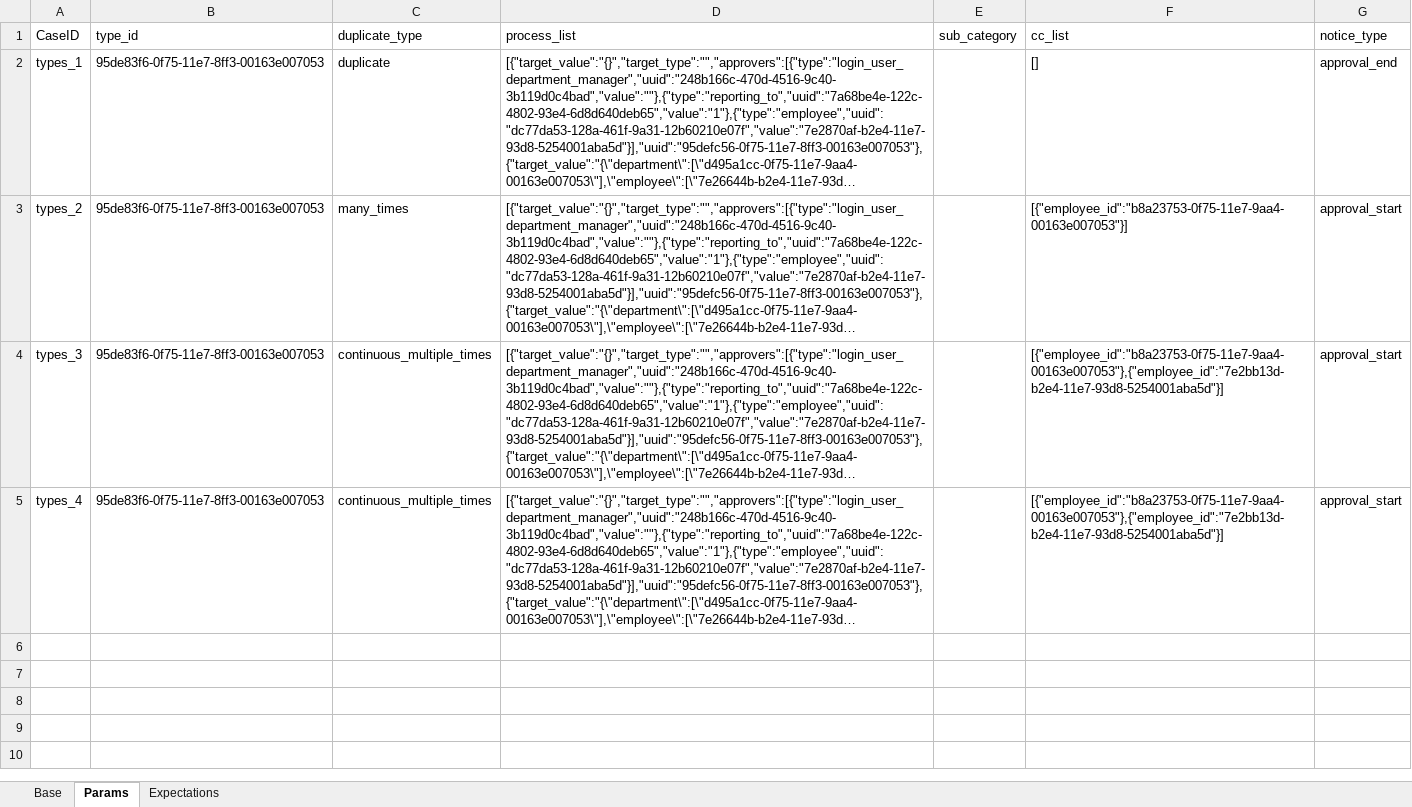
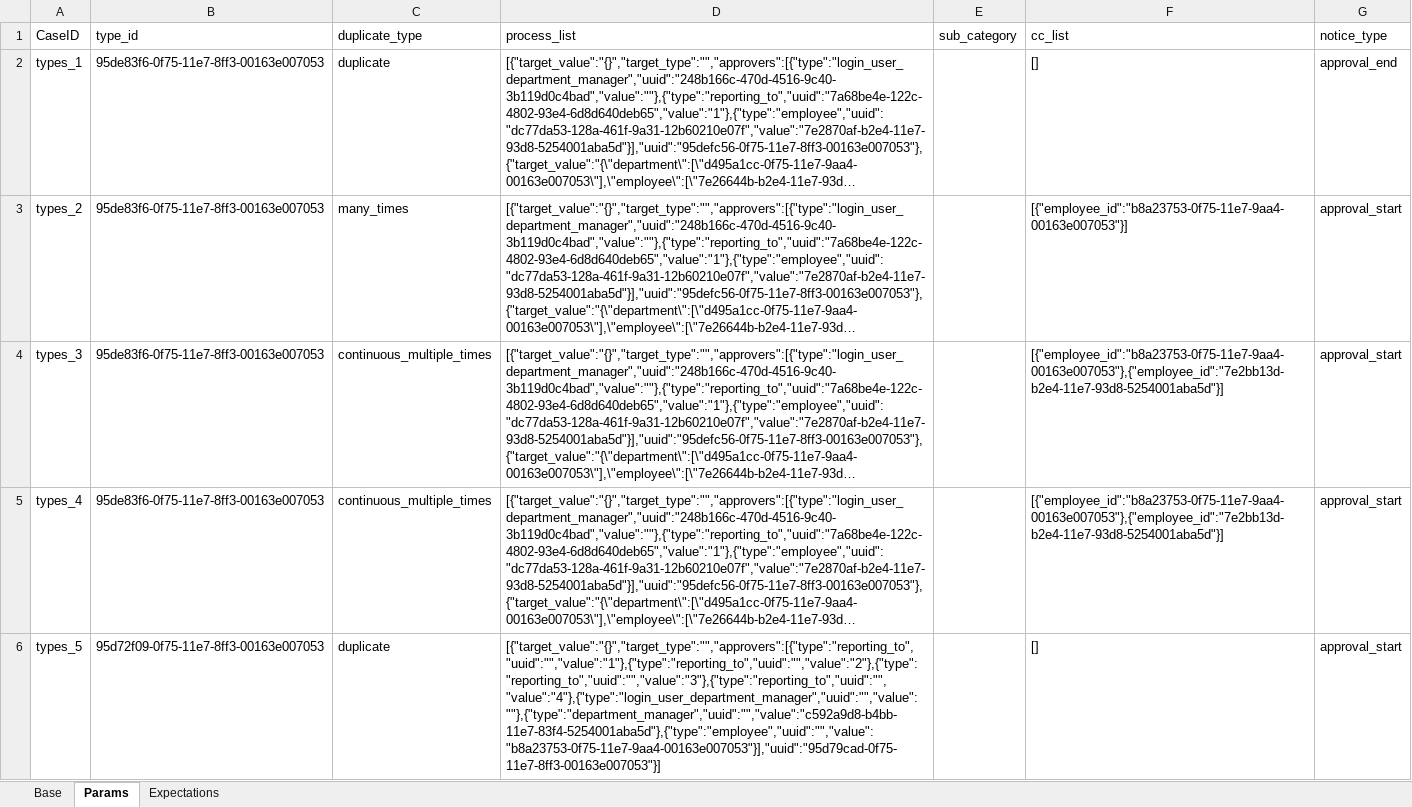
Before and after one commit to GuchenLanyue/QiFeiApi, an Excel workbook: sources/case/ApprovalTypes.xlsx, sheet Params, drawn as a sheet; long unchanged cells end in …; values as stored, in another font and other column widths than the file's, no borders; the diff names each change by its address in the sheet, - before the commit and + after, or states it on an @@ line.

```diff
--- a/sources/case/ApprovalTypes.xlsx (sheet Params)
+++ b/sources/case/ApprovalTypes.xlsx (sheet Params)
+row 6: types_5 | 95d72f09-0f75-11e7-8ff3-00163e007053 | duplicate | [{"target_value":"{}","target_type":"","approvers":[{"type":"reporting_to","uuid":"","value":"1"},{"type":"reporting_to","uuid":"","value":"2"},{"type":"reporting_to","uuid":"","value":"3"},{"type":"reporting_to","uuid":"","value":"4"},{"type":"login_user_department_manager","uuid":"","value":""},{"type":"department_manager","uuid":"","value":"c592a9d8-b4bb-11e7-83f4-5254001aba5d"},{"type":"employee","uuid":"","value":"b8a23753-0f75-11e7-9aa4-00163e007053"}],"uuid":"95d79cad-0f75-11e7-8ff3-00163e007053"}] |  | [] | approval_start
```
Also changed, not shown: sheet Expectations, sheet Base.
